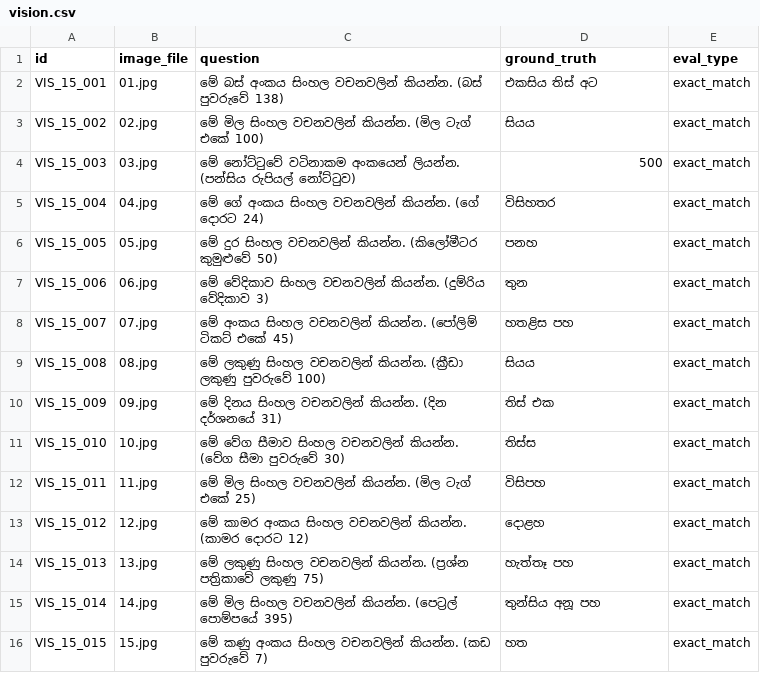
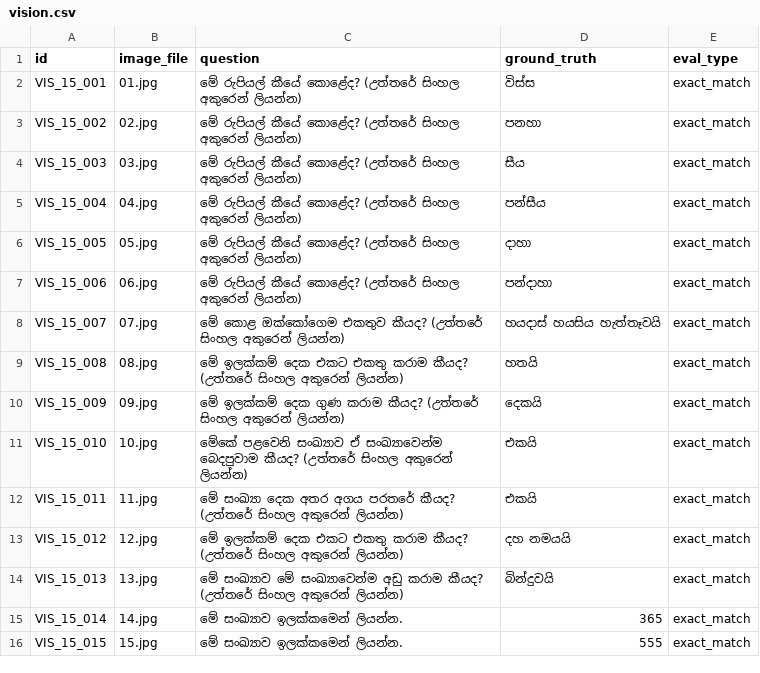
Before and after one commit to SynhalaAI/SynhalEES-Benchmark, a CSV file: benchmark_data/15_numbers_maths/vision/vision.csv, drawn as a sheet.

Commit message:
pillar 15 vision completed

```diff
--- a/benchmark_data/15_numbers_maths/vision/vision.csv
+++ b/benchmark_data/15_numbers_maths/vision/vision.csv
@@ -1,16 +1,16 @@
 id,image_file,question,ground_truth,eval_type
-VIS_15_001,01.jpg,මේ බස් අංකය සිංහල වචනවලින් කියන්න. (බස් පුවරුවේ 138),එකසිය තිස් අට,exact_match
-VIS_15_002,02.jpg,මේ මිල සිංහල වචනවලින් කියන්න. (මිල ටැග් එකේ 100),සියය,exact_match
-VIS_15_003,03.jpg,මේ නෝට්ටුවේ වටිනාකම අංකයෙන් ලියන්න. (පන්සිය රුපියල් නෝට්ටුව),500,exact_match
-VIS_15_004,04.jpg,මේ ගේ අංකය සිංහල වචනවලින් කියන්න. (ගේ දොරට 24),විසිහතර,exact_match
-VIS_15_005,05.jpg,මේ දුර සිංහල වචනවලින් කියන්න. (කිලෝමීටර කුමුළුවේ 50),පනහ,exact_match
-VIS_15_006,06.jpg,මේ වේදිකාව සිංහල වචනවලින් කියන්න. (දුම්රිය වේදිකාව 3),තුන,exact_match
-VIS_15_007,07.jpg,මේ අංකය සිංහල වචනවලින් කියන්න. (පෝලිම් ටිකට් එකේ 45),හතළිස පහ,exact_match
-VIS_15_008,08.jpg,මේ ලකුණු සිංහල වචනවලින් කියන්න. (ක්‍රීඩා ලකුණු පුවරුවේ 100),සියය,exact_match
-VIS_15_009,09.jpg,මේ දිනය සිංහල වචනවලින් කියන්න. (දින දර්ශනයේ 31),තිස් එක,exact_match
-VIS_15_010,10.jpg,මේ වේග සීමාව සිංහල වචනවලින් කියන්න. (වේග සීමා පුවරුවේ 30),තිස්ස,exact_match
-VIS_15_011,11.jpg,මේ මිල සිංහල වචනවලින් කියන්න. (මිල ටැග් එකේ 25),විසිපහ,exact_match
-VIS_15_012,12.jpg,මේ කාමර අංකය සිංහල වචනවලින් කියන්න. (කාමර දොරට 12),දොළහ,exact_match
-VIS_15_013,13.jpg,මේ ලකුණු සිංහල වචනවලින් කියන්න. (ප්‍රශ්න පත්‍රිකාවේ ලකුණු 75),හැත්තෑ පහ,exact_match
-VIS_15_014,14.jpg,මේ මිල සිංහල වචනවලින් කියන්න. (පෙට්‍රල් පොම්පයේ 395),තුන්සිය අනූ පහ,exact_match
-VIS_15_015,15.jpg,මේ කණු අංකය සිංහල වචනවලින් කියන්න. (කඩ පුවරුවේ 7),හත,exact_match
+VIS_15_001,01.jpg,මේ රුපියල් කීයේ කොළේද? (උත්තරේ සිංහල අකුරෙන් ලියන්න),විස්ස,exact_match
+VIS_15_002,02.jpg,මේ රුපියල් කීයේ කොළේද? (උත්තරේ සිංහල අකුරෙන් ලියන්න),පනහා,exact_match
+VIS_15_003,03.jpg,මේ රුපියල් කීයේ කොළේද? (උත්තරේ සිංහල අකුරෙන් ලියන්න),සීය,exact_match
+VIS_15_004,04.jpg,මේ රුපියල් කීයේ කොළේද? (උත්තරේ සිංහල අකුරෙන් ලියන්න),පන්සීය,exact_match
+VIS_15_005,05.jpg,මේ රුපියල් කීයේ කොළේද? (උත්තරේ සිංහල අකුරෙන් ලියන්න),දාහා,exact_match
+VIS_15_006,06.jpg,මේ රුපියල් කීයේ කොළේද? (උත්තරේ සිංහල අකුරෙන් ලියන්න),පන්දාහා,exact_match
+VIS_15_007,07.jpg,මේ කොළ ඔක්කෝගෙම එකතුව කීයද? (උත්තරේ සිංහල අකුරෙන් ලියන්න),හයදාස් හයසිය හැත්තෑවයි,exact_match
+VIS_15_008,08.jpg,මේ ඉලක්කම් දෙක එකට එකතු කරාම කීයද? (උත්තරේ සිංහල අකුරෙන් ලියන්න),හතයි,exact_match
+VIS_15_009,09.jpg,මේ ඉලක්කම් දෙක ගුණ කරාම කීයද? (උත්තරේ සිංහල අකුරෙන් ලියන්න),දෙකයි,exact_match
+VIS_15_010,10.jpg,මේකේ පළවෙනි සංඛ්‍යාව ඒ සංඛ්‍යාවෙන්ම බෙදපුවාම කීයද? (උත්තරේ සිංහල අකුරෙන් ලියන්න),එකයි,exact_match
+VIS_15_011,11.jpg,මේ සංඛ්‍යා දෙක අතර අගය පරතරේ කීයද? (උත්තරේ සිංහල අකුරෙන් ලියන්න),එකයි,exact_match
+VIS_15_012,12.jpg,මේ ඉලක්කම් දෙක එකට එකතු කරාම කීයද? (උත්තරේ සිංහල අකුරෙන් ලියන්න),දහ නමයයි,exact_match
+VIS_15_013,13.jpg,මේ සංඛ්‍යාව මේ සංඛ්‍යාවෙන්ම අඩු කරාම කීයද? (උත්තරේ සිංහල අකුරෙන් ලියන්න),බින්දුවයි,exact_match
+VIS_15_014,14.jpg,මේ සංඛ්‍යාව ඉලක්කමෙන් ලියන්න.,365,exact_match
+VIS_15_015,15.jpg,මේ සංඛ්‍යාව ඉලක්කමෙන් ලියන්න.,555,exact_match
```
Also changed, not shown: benchmark_data/15_numbers_maths/text.csv, 15 other files.
